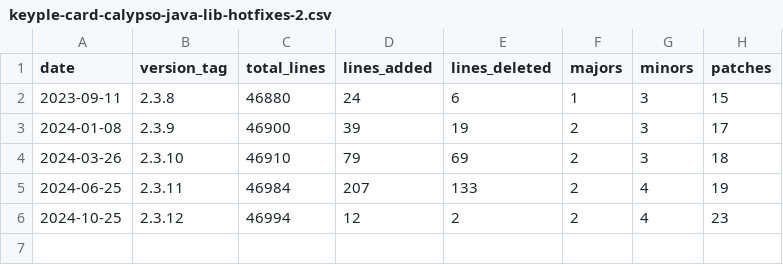
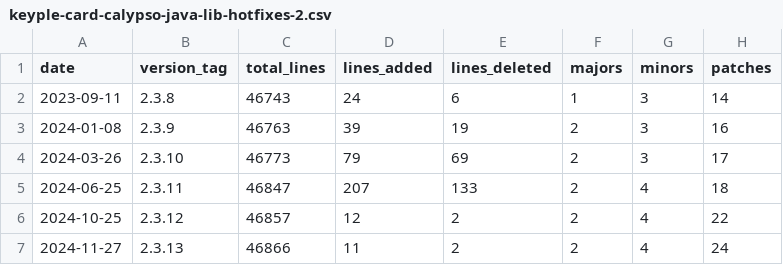
Before and after one commit to eclipse-keyple/keyple-website, a CSV file: statistics/keyple-card-calypso-java-lib-hotfixes-2.csv, drawn as a sheet.

```diff
--- a/statistics/keyple-card-calypso-java-lib-hotfixes-2.csv
+++ b/statistics/keyple-card-calypso-java-lib-hotfixes-2.csv
@@ -1,6 +1,7 @@
 date,version_tag,total_lines,lines_added,lines_deleted,majors,minors,patches
-2023-09-11,2.3.8,46880,24,6,1,3,15
-2024-01-08,2.3.9,46900,39,19,2,3,17
-2024-03-26,2.3.10,46910,79,69,2,3,18
-2024-06-25,2.3.11,46984,207,133,2,4,19
-2024-10-25,2.3.12,46994,12,2,2,4,23
+2023-09-11,2.3.8,46743,24,6,1,3,14
+2024-01-08,2.3.9,46763,39,19,2,3,16
+2024-03-26,2.3.10,46773,79,69,2,3,17
+2024-06-25,2.3.11,46847,207,133,2,4,18
+2024-10-25,2.3.12,46857,12,2,2,4,22
+2024-11-27,2.3.13,46866,11,2,2,4,24
```
Also changed, not shown: statistics/keyple-card-calypso-java-lib.csv, 18 other files.
